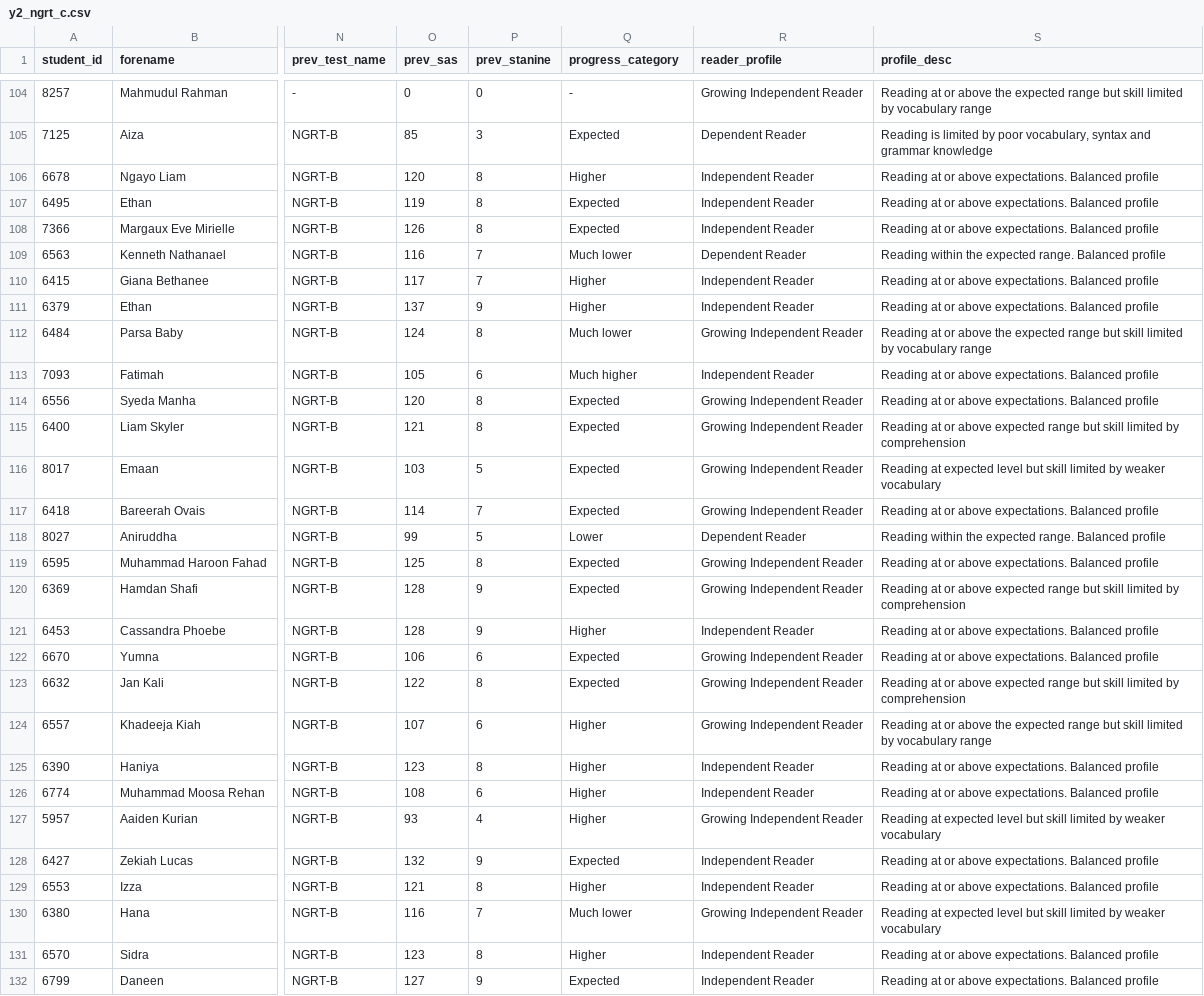
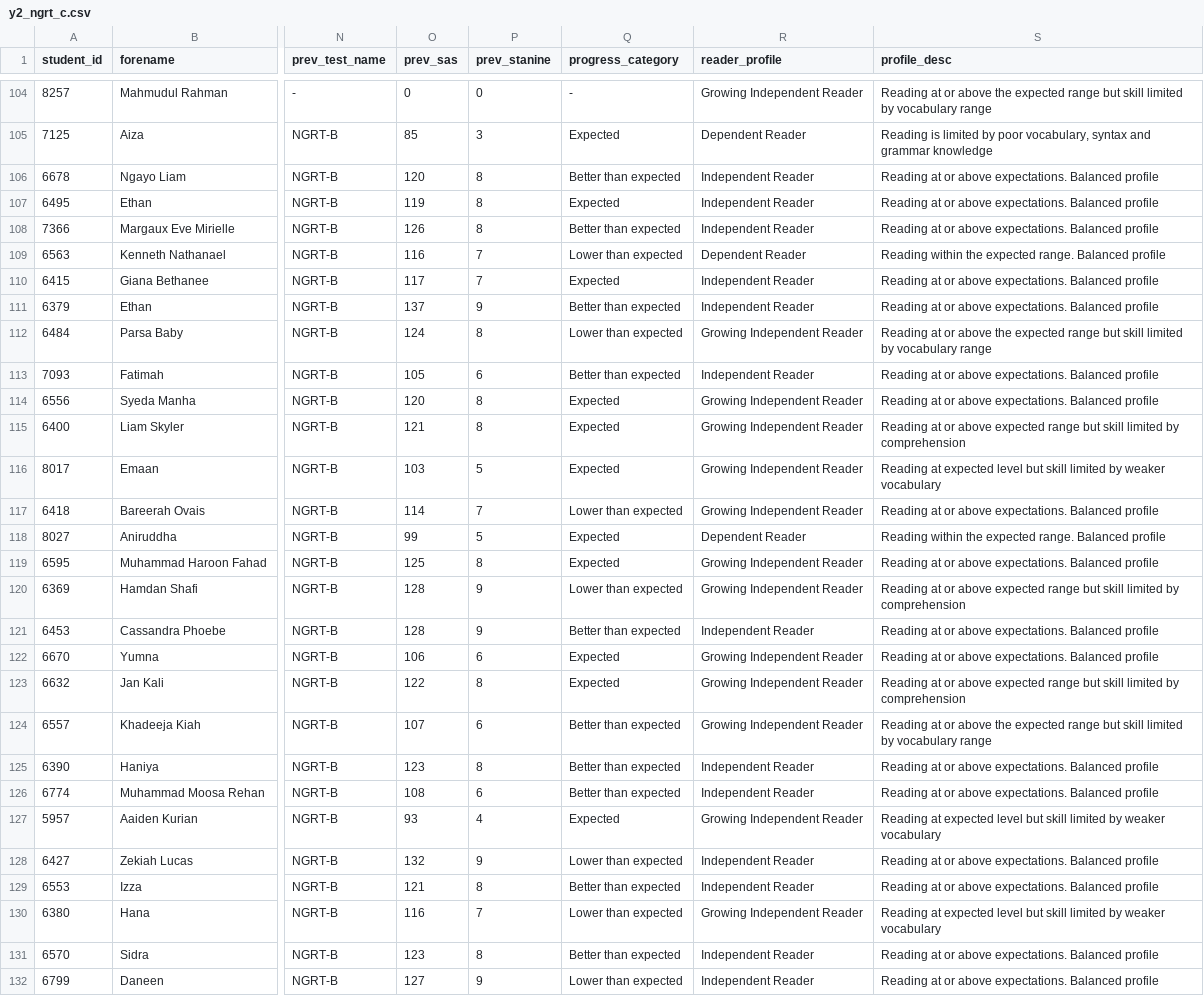
Before and after one commit to iam-awingsuma/ExamInsight, a CSV file: misc/y2_ngrt_c.csv, drawn as a sheet; only a part is shown, gaps mark what is left out; the diff covers the shown part only; the diff names each change by its address in the sheet, - before the commit and + after, or states it on an @@ line.

```diff
--- a/misc/y2_ngrt_c.csv
+++ b/misc/y2_ngrt_c.csv
-Q106 (progress_category): Higher
+Q106 (progress_category): Better than expected
-Q108 (progress_category): Expected
+Q108 (progress_category): Better than expected
-Q109 (progress_category): Much lower
+Q109 (progress_category): Lower than expected
-Q110 (progress_category): Higher
+Q110 (progress_category): Expected
-Q111 (progress_category): Higher
+Q111 (progress_category): Better than expected
-Q112 (progress_category): Much lower
+Q112 (progress_category): Lower than expected
-Q113 (progress_category): Much higher
+Q113 (progress_category): Better than expected
-Q117 (progress_category): Expected
+Q117 (progress_category): Lower than expected
-Q118 (progress_category): Lower
+Q118 (progress_category): Expected
-Q120 (progress_category): Expected
+Q120 (progress_category): Lower than expected
-Q121 (progress_category): Higher
+Q121 (progress_category): Better than expected
-Q124:Q126 (progress_category): Higher
+Q124:Q126 (progress_category): Better than expected
-Q127 (progress_category): Higher
+Q127 (progress_category): Expected
-Q128 (progress_category): Expected
+Q128 (progress_category): Lower than expected
-Q129 (progress_category): Higher
+Q129 (progress_category): Better than expected
-Q130 (progress_category): Much lower
+Q130 (progress_category): Lower than expected
-Q131 (progress_category): Higher
+Q131 (progress_category): Better than expected
-Q132 (progress_category): Expected
+Q132 (progress_category): Lower than expected
```
Also changed, not shown: 66 edited cells elsewhere in this file, misc/y2_ngrt_b.csv, 1 other file.
